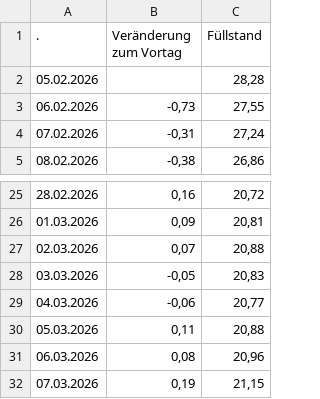
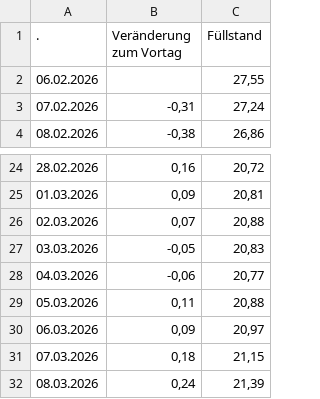
Before and after one commit to volzinnovation/de-gas-storage-tracker-bnetza, a CSV file: data/bnetza_cache.csv, drawn as a sheet; only a part is shown, gaps mark what is left out.

```diff
--- a/data/bnetza_cache.csv
+++ b/data/bnetza_cache.csv
@@ -1,4 +1,3 @@
                     .;Veränderung zum Vortag;Füllstand
-05.02.2026;;28,28
-06.02.2026;-0,73;27,55
+06.02.2026;;27,55
 07.02.2026;-0,31;27,24
@@ -30,3 +29,4 @@
 05.03.2026;0,11;20,88
-06.03.2026;0,08;20,96
-07.03.2026;0,19;21,15
+06.03.2026;0,09;20,97
+07.03.2026;0,18;21,15
+08.03.2026;0,24;21,39
```
Also changed, not shown: data/projections.csv, 1 other file.
